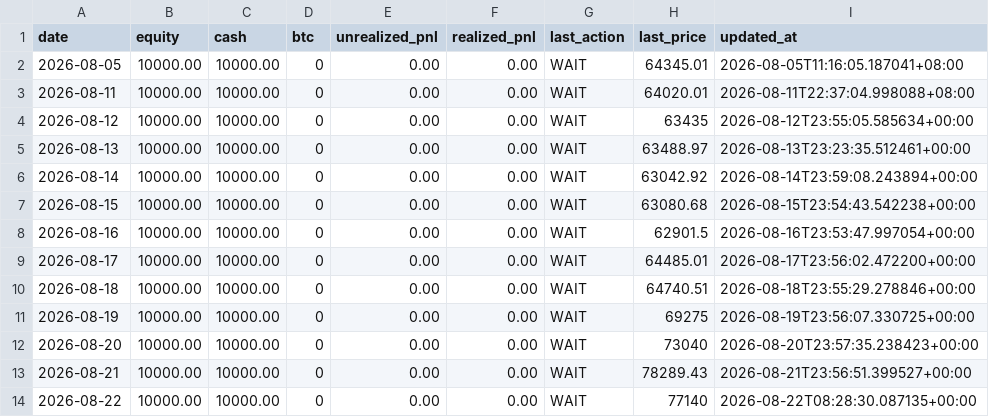
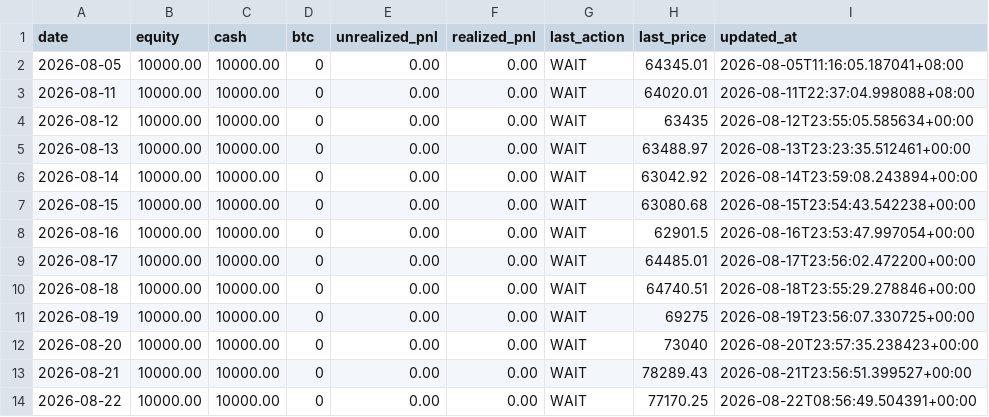
Before and after one commit to twitter-bot-tech/btc-funding-arb, a CSV file: data/paper_daily.csv, drawn as a sheet.

```diff
--- a/data/paper_daily.csv
+++ b/data/paper_daily.csv
@@ -13,2 +13,2 @@ date,equity,cash,btc,unrealized_pnl,realized_pnl,last_action,last_price,updated_
 2026-08-21,10000.00,10000.00,0,0.00,0.00,WAIT,78289.43,2026-08-21T23:56:51.399527+00:00
-2026-08-22,10000.00,10000.00,0,0.00,0.00,WAIT,77140,2026-08-22T08:28:30.087135+00:00
+2026-08-22,10000.00,10000.00,0,0.00,0.00,WAIT,77170.25,2026-08-22T08:56:49.504391+00:00
```
Also changed, not shown: 3 other files.
